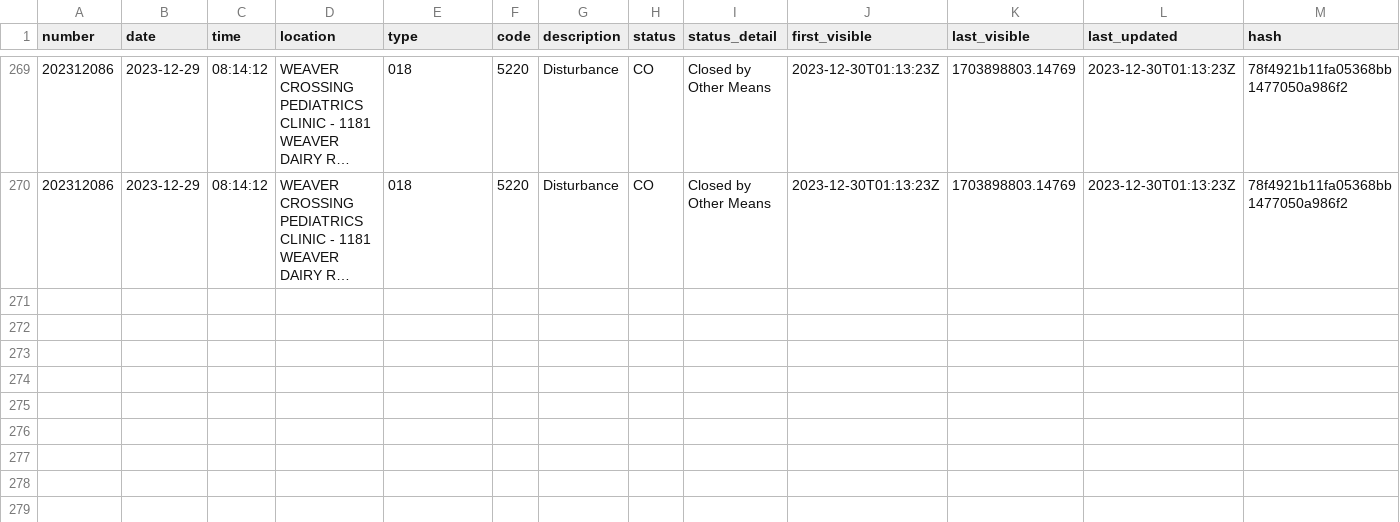
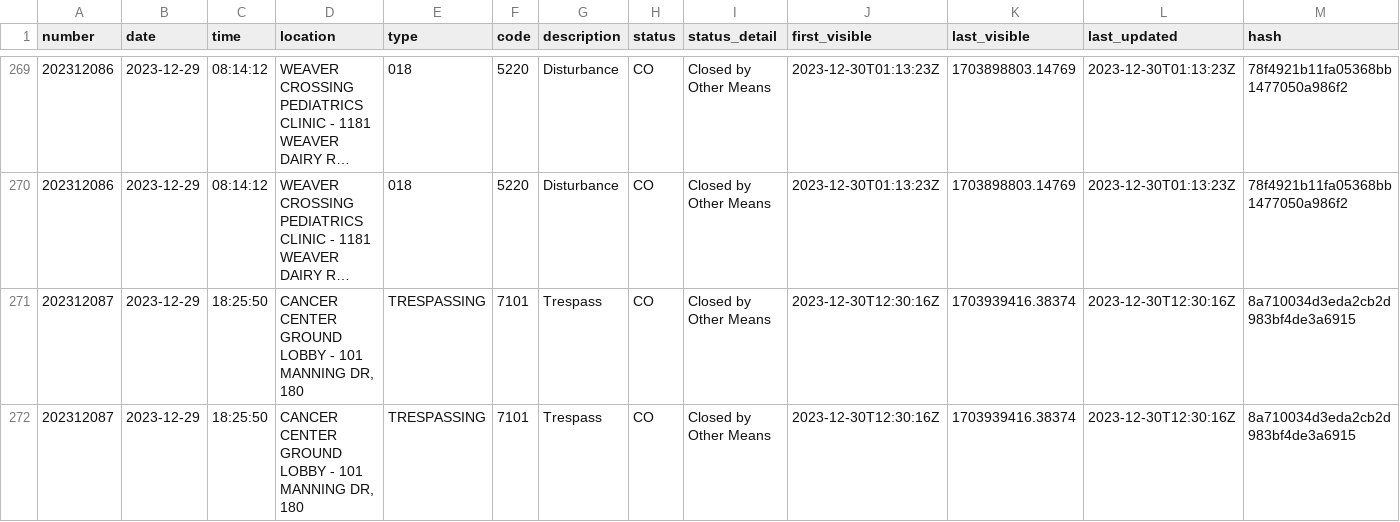
Before and after one commit to mcclatchy-southeast/uhw, a CSV file: data/uncmc_crime_log.csv, drawn as a sheet; only a part is shown, gaps mark what is left out; long unchanged cells end in …; the diff names each change by its address in the sheet, - before the commit and + after, or states it on an @@ line.

Commit message:
New entries in crime log - data updated.

```diff
--- a/data/uncmc_crime_log.csv
+++ b/data/uncmc_crime_log.csv
+row 271: 202312087 | 2023-12-29 | 18:25:50 | CANCER CENTER GROUND LOBBY - 101 MANNING DR, 180 | TRESPASSING | 7101 | Trespass | CO | Closed by Other Means | 2023-12-30T12:30:16Z | 1703939416.38374 | 2023-12-30T12:30:16Z | 8a710034d3eda2cb2d983bf4de3a6915
+row 272: 202312087 | 2023-12-29 | 18:25:50 | CANCER CENTER GROUND LOBBY - 101 MANNING DR, 180 | TRESPASSING | 7101 | Trespass | CO | Closed by Other Means | 2023-12-30T12:30:16Z | 1703939416.38374 | 2023-12-30T12:30:16Z | 8a710034d3eda2cb2d983bf4de3a6915
```
